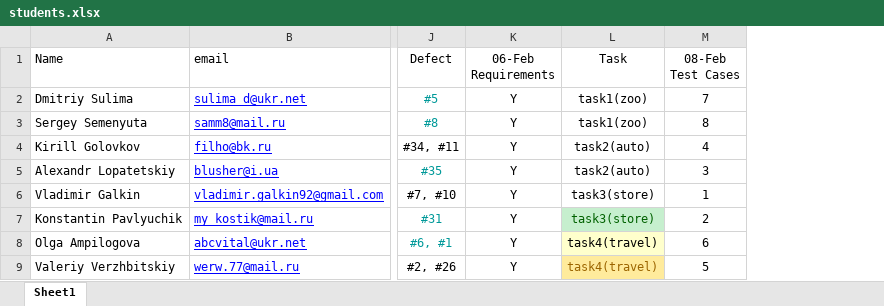
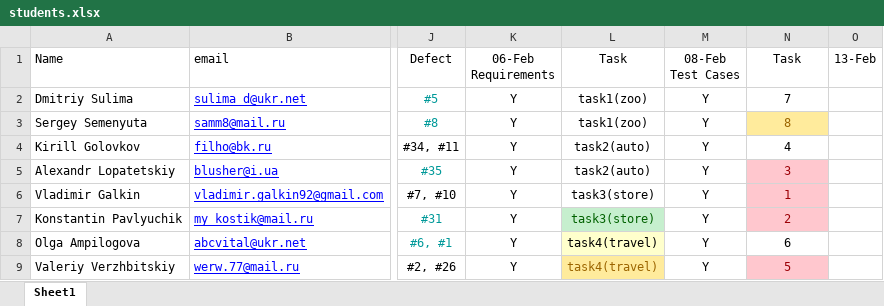
Before and after one commit to BigRacer/swtesting, an Excel workbook: students.xlsx, sheet Sheet1, drawn as a sheet; only a part is shown, gaps mark what is left out; values as stored, in another font and other column widths than the file's, no borders; addresses are those after the commit; ↵ is a line break in a cell; the diff names each change by its address in the sheet, - before the commit and + after, or states it on an @@ line.

```diff
--- a/students.xlsx (sheet Sheet1)
+++ b/students.xlsx (sheet Sheet1)
+column M (08-Feb Test Cases), rows 2-9: all Y
+column O (13-Feb), empty
-N1: 08-Feb ↵ Test Cases
+N1: Task
@@ N3 fill: none → #FFEB9C, text colour: black → #9C6500 @@
@@ N5:N7 fill: none → #FFC7CE, text colour: black → #9C0006 @@
@@ N9 fill: none → #FFC7CE, text colour: black → #9C0006 @@
```
Also changed, not shown: 3 other files.
